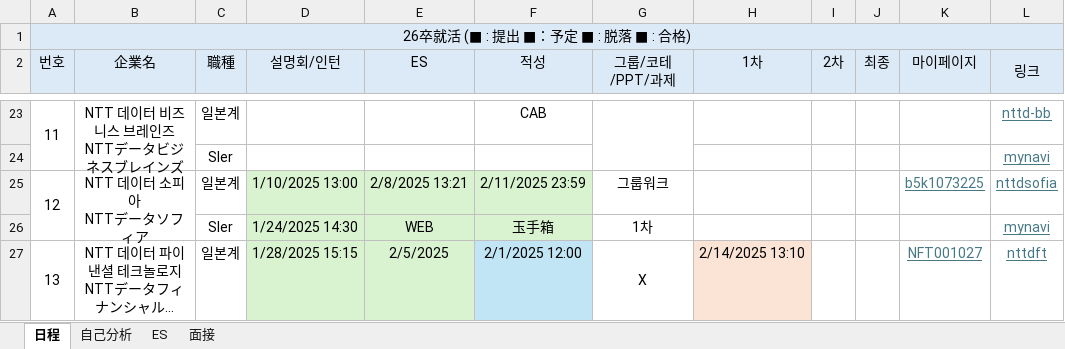
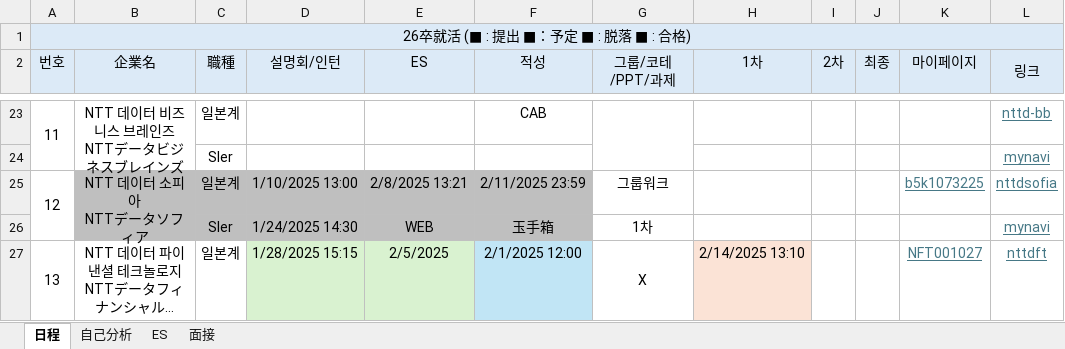
Before and after one commit to riparang/nihongo, an Excel workbook: 就活.xlsx, sheet 日程, drawn as a sheet; only a part is shown, gaps mark what is left out; long unchanged cells end in …; values as stored, in another font and other column widths than the file's, no borders; the diff covers the shown part only; the diff names each change by its address in the sheet, - before the commit and + after, or states it on an @@ line.

```diff
--- a/就活.xlsx (sheet 日程)
+++ b/就活.xlsx (sheet 日程)
-B25:C26 fill: none
+B25:C26 fill: #BFBFBF
-D25:F26 fill: #D9F2D0
+D25:F26 fill: #BFBFBF
```
Also changed, not shown: 1 added row, 1 removed row, 2 edited cells and cell formats elsewhere in this sheet, sheet 面接, sheet 自己分析.
